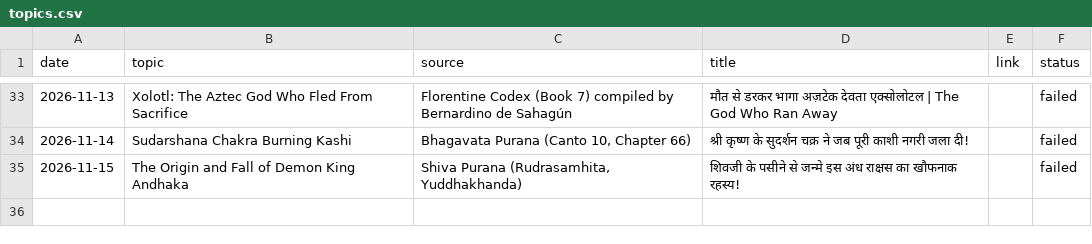
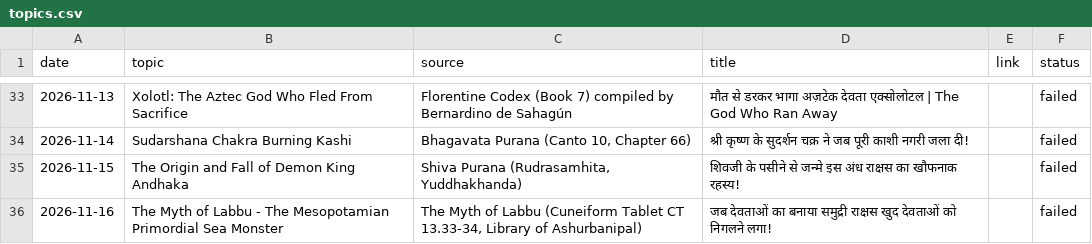
Before and after one commit to gvdemonic-coder/unseen-shorts, a CSV file: topics.csv, drawn as a sheet; only a part is shown, gaps mark what is left out; the diff names each change by its address in the sheet, - before the commit and + after, or states it on an @@ line.

Commit message:
update topics history

```diff
--- a/topics.csv
+++ b/topics.csv
+row 36: 2026-11-16 | The Myth of Labbu - The Mesopotamian Primordial Sea Monster | The Myth of Labbu (Cuneiform Tablet CT 13.33-34, Library of Ashurbanipal) | जब देवताओं का बनाया समुद्री राक्षस खुद देवताओं को निगलने लगा! |  | failed
```
